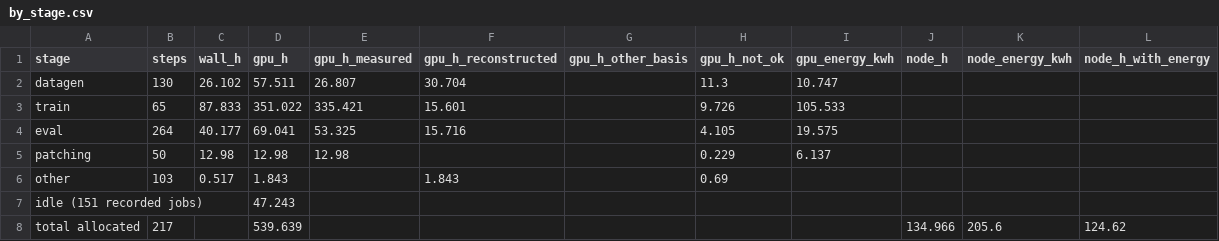
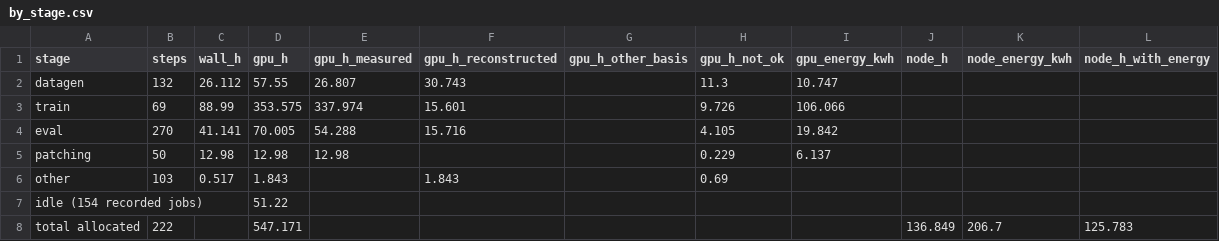
Before and after one commit to Stereotypes-in-LLMs/hiring_bias_mitigation_at, a CSV file: reports/cost/by_stage.csv, drawn as a sheet.

```diff
--- a/reports/cost/by_stage.csv
+++ b/reports/cost/by_stage.csv
@@ -1,8 +1,8 @@
 stage,steps,wall_h,gpu_h,gpu_h_measured,gpu_h_reconstructed,gpu_h_other_basis,gpu_h_not_ok,gpu_energy_kwh,node_h,node_energy_kwh,node_h_with_energy
-datagen,130,26.102,57.511,26.807,30.704,,11.3,10.747,,,
-train,65,87.833,351.022,335.421,15.601,,9.726,105.533,,,
-eval,264,40.177,69.041,53.325,15.716,,4.105,19.575,,,
+datagen,132,26.112,57.55,26.807,30.743,,11.3,10.747,,,
+train,69,88.99,353.575,337.974,15.601,,9.726,106.066,,,
+eval,270,41.141,70.005,54.288,15.716,,4.105,19.842,,,
 patching,50,12.98,12.98,12.98,,,0.229,6.137,,,
 other,103,0.517,1.843,,1.843,,0.69,,,,
-idle (151 recorded jobs),,,47.243,,,,,,,,
-total allocated,217,,539.639,,,,,,134.966,205.6,124.62
+idle (154 recorded jobs),,,51.22,,,,,,,,
+total allocated,222,,547.171,,,,,,136.849,206.7,125.783
```
Also changed, not shown: reports/cost/by_arm.csv, reports/cost/checkpoints.csv, 10 other files.
